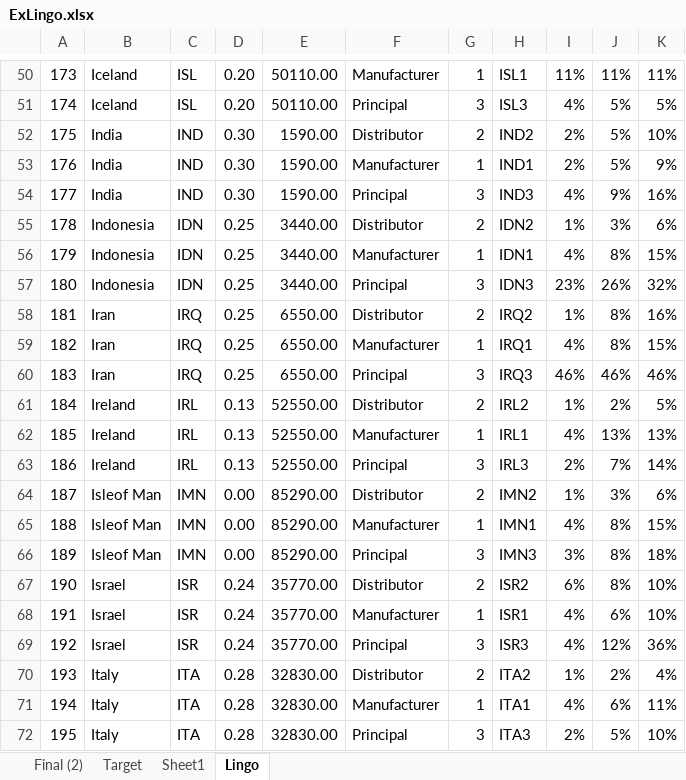
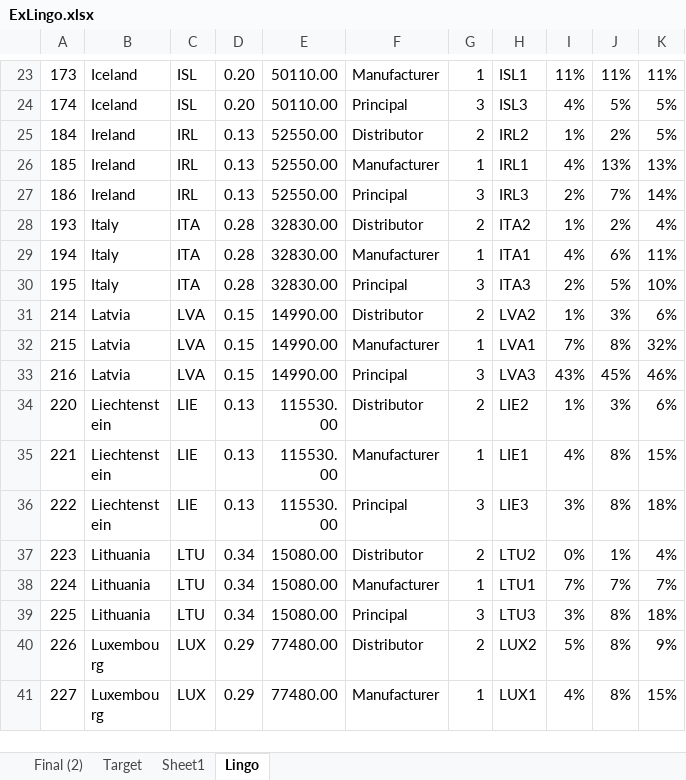
Before and after one commit to mrepetto94/ThMEF, an Excel workbook: Data/ExLingo.xlsx, sheet Lingo, drawn as a sheet; only a part is shown, gaps mark what is left out; the shorter side is filled out with more unchanged rows; values as stored, in another font and other column widths than the file's, no borders; removed rows and columns are numbered as before the commit, all else as after; the diff covers the shown part only; the diff names each change by its address in the sheet, - before the commit and + after, or states it on an @@ line.

```diff
--- a/Data/ExLingo.xlsx (sheet Lingo)
+++ b/Data/ExLingo.xlsx (sheet Lingo)
-row 52: 175 | India | IND | 0.30 | 1590.00 | Distributor | 2 | IND2 | 2% | 5% | 10%
-row 53: 176 | India | IND | 0.30 | 1590.00 | Manufacturer | 1 | IND1 | 2% | 5% | 9%
-row 54: 177 | India | IND | 0.30 | 1590.00 | Principal | 3 | IND3 | 4% | 9% | 16%
-row 55: 178 | Indonesia | IDN | 0.25 | 3440.00 | Distributor | 2 | IDN2 | 1% | 3% | 6%
-row 56: 179 | Indonesia | IDN | 0.25 | 3440.00 | Manufacturer | 1 | IDN1 | 4% | 8% | 15%
-row 57: 180 | Indonesia | IDN | 0.25 | 3440.00 | Principal | 3 | IDN3 | 23% | 26% | 32%
-row 58: 181 | Iran | IRQ | 0.25 | 6550.00 | Distributor | 2 | IRQ2 | 1% | 8% | 16%
-row 59: 182 | Iran | IRQ | 0.25 | 6550.00 | Manufacturer | 1 | IRQ1 | 4% | 8% | 15%
-row 60: 183 | Iran | IRQ | 0.25 | 6550.00 | Principal | 3 | IRQ3 | 46% | 46% | 46%
-row 64: 187 | Isleof Man | IMN | 0.00 | 85290.00 | Distributor | 2 | IMN2 | 1% | 3% | 6%
-row 65: 188 | Isleof Man | IMN | 0.00 | 85290.00 | Manufacturer | 1 | IMN1 | 4% | 8% | 15%
-row 66: 189 | Isleof Man | IMN | 0.00 | 85290.00 | Principal | 3 | IMN3 | 3% | 8% | 18%
-row 67: 190 | Israel | ISR | 0.24 | 35770.00 | Distributor | 2 | ISR2 | 6% | 8% | 10%
-row 68: 191 | Israel | ISR | 0.24 | 35770.00 | Manufacturer | 1 | ISR1 | 4% | 6% | 10%
-row 69: 192 | Israel | ISR | 0.24 | 35770.00 | Principal | 3 | ISR3 | 4% | 12% | 36%
```
Also changed, not shown: 51 added rows and 78 removed rows elsewhere in this sheet, sheet Target, 1 other file.
